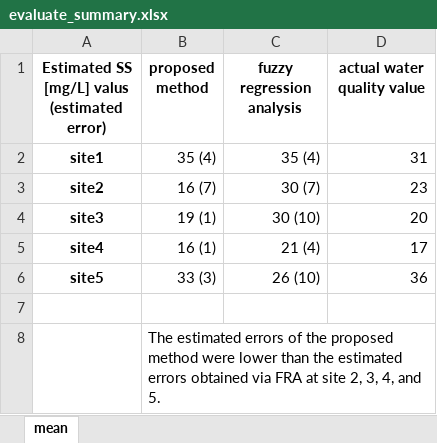
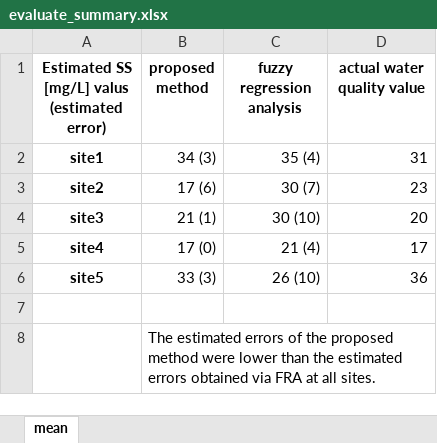
Before and after one commit to KaiMatsui-19006/hachiroko202207-neuralNetworkEstimation, an Excel workbook: dst/evaluate_summary.xlsx, sheet mean, drawn as a sheet; values as stored, in another font and other column widths than the file's, no borders; the diff names each change by its address in the sheet, - before the commit and + after, or states it on an @@ line.

```diff
--- a/dst/evaluate_summary.xlsx (sheet mean)
+++ b/dst/evaluate_summary.xlsx (sheet mean)
-B2 (proposed method): 35 (4)
+B2 (proposed method): 34 (3)
-B3 (proposed method): 16 (7)
+B3 (proposed method): 17 (6)
-B4 (proposed method): 19 (1)
+B4 (proposed method): 21 (1)
-B5 (proposed method): 16 (1)
+B5 (proposed method): 17 (0)
-B8 (proposed method): …FRA at site 2, 3, 4, and 5.
+B8 (proposed method): …FRA at all sites.
```
Also changed, not shown: dst/evaluate_proposed.xlsx, 8 other files.
